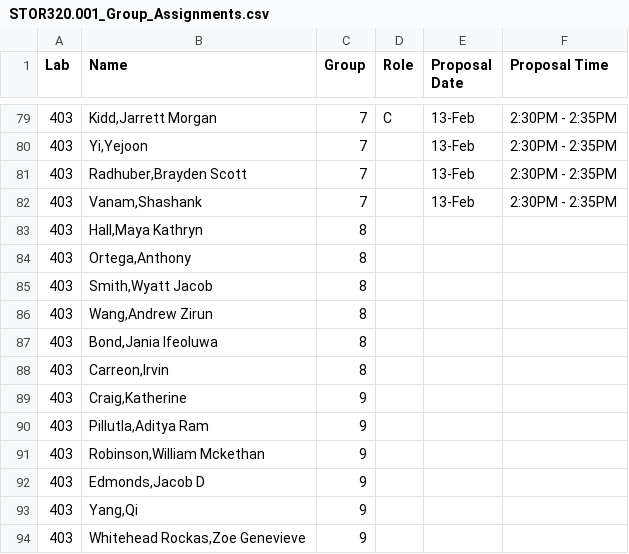
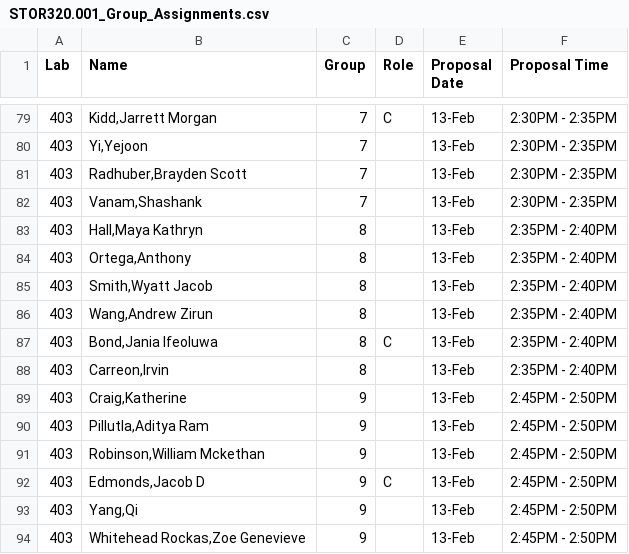
Before and after one commit to SuperMarioGiacomazzo/STOR320_WEBSITE, a CSV file: Group Assignments/STOR320.001_Group_Assignments.csv, drawn as a sheet; only a part is shown, gaps mark what is left out.

```diff
--- a/Group Assignments/STOR320.001_Group_Assignments.csv
+++ b/Group Assignments/STOR320.001_Group_Assignments.csv
@@ -82,13 +82,13 @@ Lab,Name,Group,Role,Proposal Date,Proposal Time
 403,"Vanam,Shashank",7,,13-Feb,2:30PM - 2:35PM
-403,"Hall,Maya Kathryn",8,,,
-403,"Ortega,Anthony",8,,,
-403,"Smith,Wyatt Jacob",8,,,
-403,"Wang,Andrew Zirun",8,,,
-403,"Bond,Jania Ifeoluwa",8,,,
-403,"Carreon,Irvin",8,,,
-403,"Craig,Katherine",9,,,
-403,"Pillutla,Aditya Ram",9,,,
-403,"Robinson,William Mckethan",9,,,
-403,"Edmonds,Jacob D",9,,,
-403,"Yang,Qi",9,,,
-403,"Whitehead Rockas,Zoe Genevieve",9,,,
+403,"Hall,Maya Kathryn",8,,13-Feb,2:35PM - 2:40PM
+403,"Ortega,Anthony",8,,13-Feb,2:35PM - 2:40PM
+403,"Smith,Wyatt Jacob",8,,13-Feb,2:35PM - 2:40PM
+403,"Wang,Andrew Zirun",8,,13-Feb,2:35PM - 2:40PM
+403,"Bond,Jania Ifeoluwa",8,C,13-Feb,2:35PM - 2:40PM
+403,"Carreon,Irvin",8,,13-Feb,2:35PM - 2:40PM
+403,"Craig,Katherine",9,,13-Feb,2:45PM - 2:50PM
+403,"Pillutla,Aditya Ram",9,,13-Feb,2:45PM - 2:50PM
+403,"Robinson,William Mckethan",9,,13-Feb,2:45PM - 2:50PM
+403,"Edmonds,Jacob D",9,C,13-Feb,2:45PM - 2:50PM
+403,"Yang,Qi",9,,13-Feb,2:45PM - 2:50PM
+403,"Whitehead Rockas,Zoe Genevieve",9,,13-Feb,2:45PM - 2:50PM
```
Also changed, not shown: Group Assignments/STOR320.002_Group_Assignments.csv, 3 other files.
